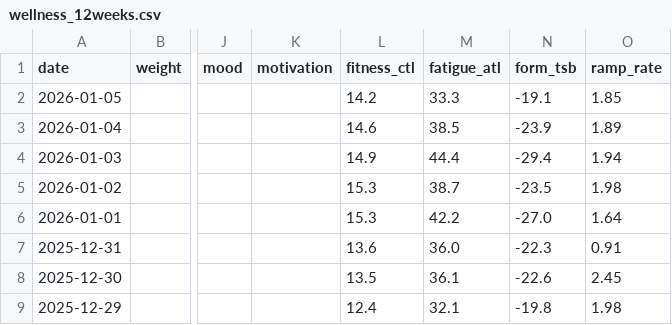
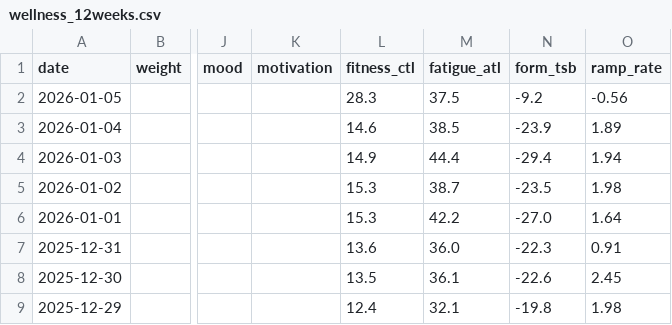
Before and after one commit to basch1117/trainingdata, a CSV file: wellness_12weeks.csv, drawn as a sheet; only a part is shown, gaps mark what is left out; the diff names each change by its address in the sheet, - before the commit and + after, or states it on an @@ line.

Commit message:
Update training data 2026-01-05

```diff
--- a/wellness_12weeks.csv
+++ b/wellness_12weeks.csv
-L2 (fitness_ctl): 14.2
+L2 (fitness_ctl): 28.3
-M2 (fatigue_atl): 33.3
+M2 (fatigue_atl): 37.5
-N2 (form_tsb): -19.1
+N2 (form_tsb): -9.2
-O2 (ramp_rate): 1.85
+O2 (ramp_rate): -0.56
```
Also changed, not shown: wellness_full.csv, 2 other files.
